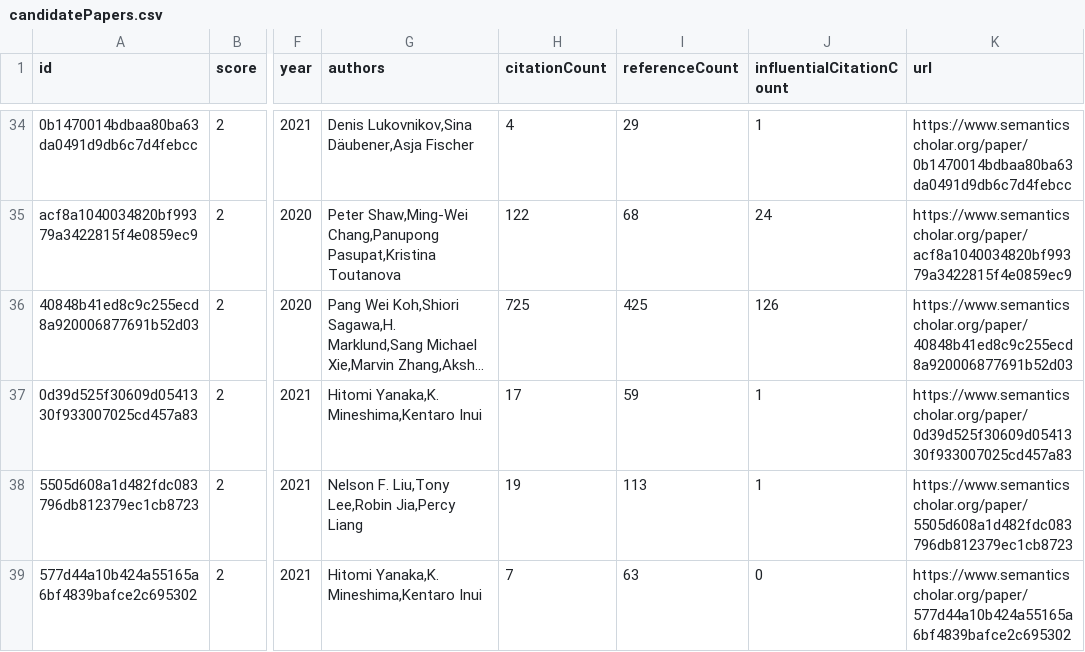
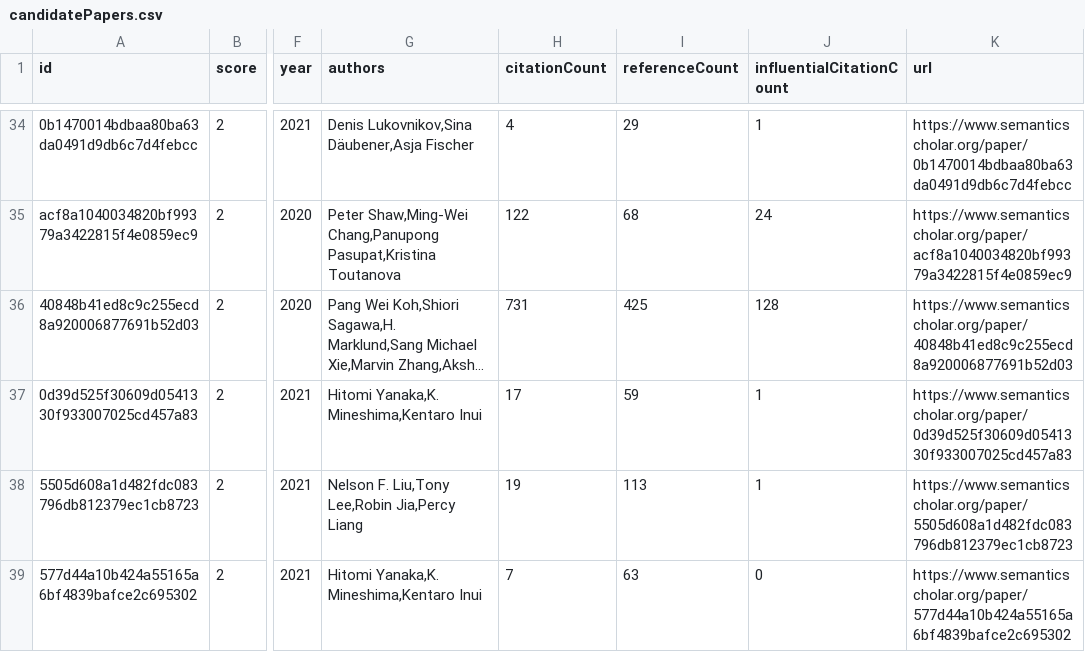
Before and after one commit to avi-jit/compositional-generalization-lit-review, a CSV file: data/candidatePapers.csv, drawn as a sheet; only a part is shown, gaps mark what is left out; long unchanged cells end in …; the diff covers the shown part only; the diff names each change by its address in the sheet, - before the commit and + after, or states it on an @@ line.

```diff
--- a/data/candidatePapers.csv
+++ b/data/candidatePapers.csv
-H36 (citationCount): 725
+H36 (citationCount): 731
-J36 (influentialCitationCount): 126
+J36 (influentialCitationCount): 128
```
Also changed, not shown: 2 added rows, 1 removed row and 6 edited cells elsewhere in this file, 2 other files.
